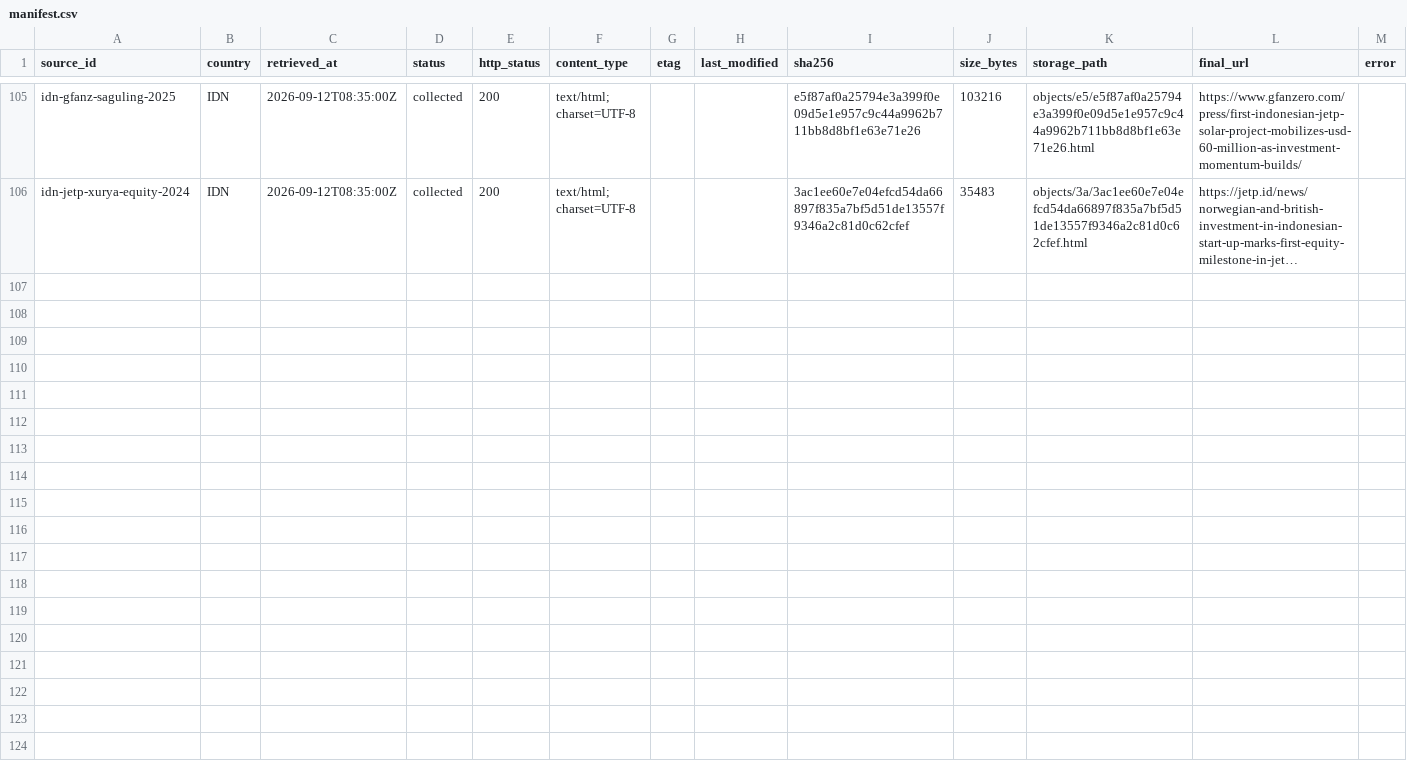
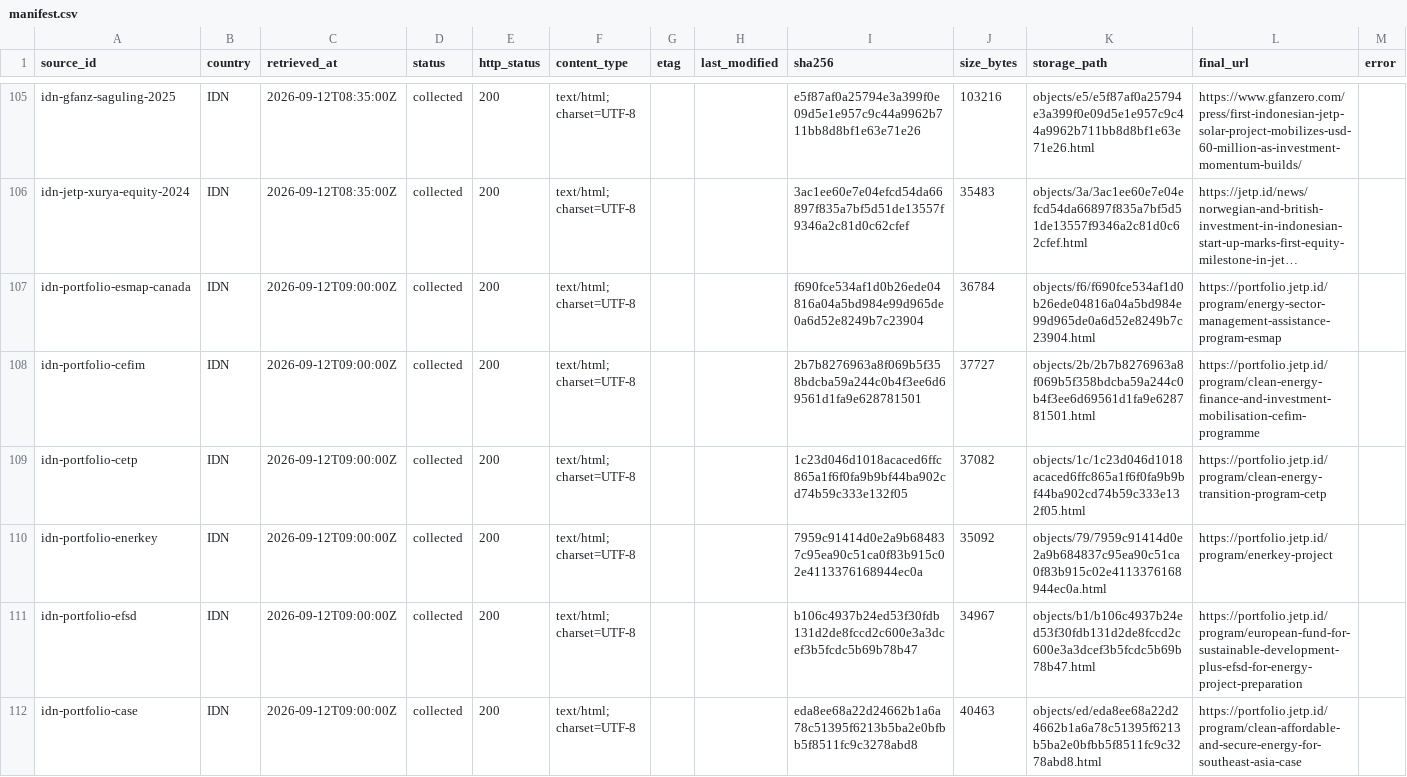
Before and after one commit to MinhHaDuong/climate-finance-het, a CSV file: data/jetp/manifest.csv, drawn as a sheet; only a part is shown, gaps mark what is left out; long unchanged cells end in …; the diff covers the shown part only; the diff names each change by its address in the sheet, - before the commit and + after, or states it on an @@ line.

Commit message:
Archive Indonesia grant portfolio batch 1

```diff
--- a/data/jetp/manifest.csv
+++ b/data/jetp/manifest.csv
+row 107: idn-portfolio-esmap-canada | IDN | 2026-09-12T09:00:00Z | collected | 200 | text/html; charset=UTF-8 |  |  | f690fce534af1d0b26ede04816a04a5bd984e99d965de0a6d52e8249b7c23904 | 36784 | objects/f6/f690fce534af1d0b26ede04816a04a5bd984e99d965de0a6d52e8249b7c23904.html | https://portfolio.jetp.id/program/energy-sector-management-assistance-program-esmap
+row 108: idn-portfolio-cefim | IDN | 2026-09-12T09:00:00Z | collected | 200 | text/html; charset=UTF-8 |  |  | 2b7b8276963a8f069b5f358bdcba59a244c0b4f3ee6d69561d1fa9e628781501 | 37727 | objects/2b/2b7b8276963a8f069b5f358bdcba59a244c0b4f3ee6d69561d1fa9e628781501.html | https://portfolio.jetp.id/program/clean-energy-finance-and-investment-mobilisation-cefim-programme
+row 109: idn-portfolio-cetp | IDN | 2026-09-12T09:00:00Z | collected | 200 | text/html; charset=UTF-8 |  |  | 1c23d046d1018acaced6ffc865a1f6f0fa9b9bf44ba902cd74b59c333e132f05 | 37082 | objects/1c/1c23d046d1018acaced6ffc865a1f6f0fa9b9bf44ba902cd74b59c333e132f05.html | https://portfolio.jetp.id/program/clean-energy-transition-program-cetp
+row 110: idn-portfolio-enerkey | IDN | 2026-09-12T09:00:00Z | collected | 200 | text/html; charset=UTF-8 |  |  | 7959c91414d0e2a9b684837c95ea90c51ca0f83b915c02e4113376168944ec0a | 35092 | objects/79/7959c91414d0e2a9b684837c95ea90c51ca0f83b915c02e4113376168944ec0a.html | https://portfolio.jetp.id/program/enerkey-project
+row 111: idn-portfolio-efsd | IDN | 2026-09-12T09:00:00Z | collected | 200 | text/html; charset=UTF-8 |  |  | b106c4937b24ed53f30fdb131d2de8fccd2c600e3a3dcef3b5fcdc5b69b78b47 | 34967 | objects/b1/b106c4937b24ed53f30fdb131d2de8fccd2c600e3a3dcef3b5fcdc5b69b78b47.html | https://portfolio.jetp.id/program/european-fund-for-sustainable-development-plus-efsd-for-energy-project-preparation
+row 112: idn-portfolio-case | IDN | 2026-09-12T09:00:00Z | collected | 200 | text/html; charset=UTF-8 |  |  | eda8ee68a22d24662b1a6a78c51395f6213b5ba2e0bfbb5f8511fc9c3278abd8 | 40463 | objects/ed/eda8ee68a22d24662b1a6a78c51395f6213b5ba2e0bfbb5f8511fc9c3278abd8.html | https://portfolio.jetp.id/program/clean-affordable-and-secure-energy-for-southeast-asia-case
```
Also changed, not shown: 6 added rows elsewhere in this file.
